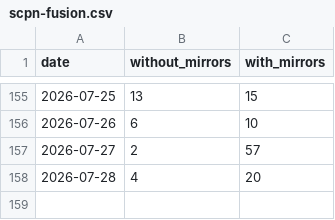
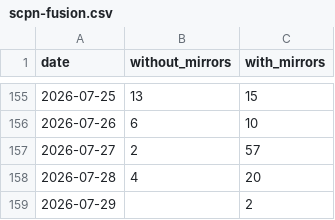
Before and after one commit to anulum/scpn-fusion-core, a CSV file: downloads/scpn-fusion.csv, drawn as a sheet; only a part is shown, gaps mark what is left out; the diff names each change by its address in the sheet, - before the commit and + after, or states it on an @@ line.

```diff
--- a/downloads/scpn-fusion.csv
+++ b/downloads/scpn-fusion.csv
+row 159: 2026-07-29 |  | 2
```
